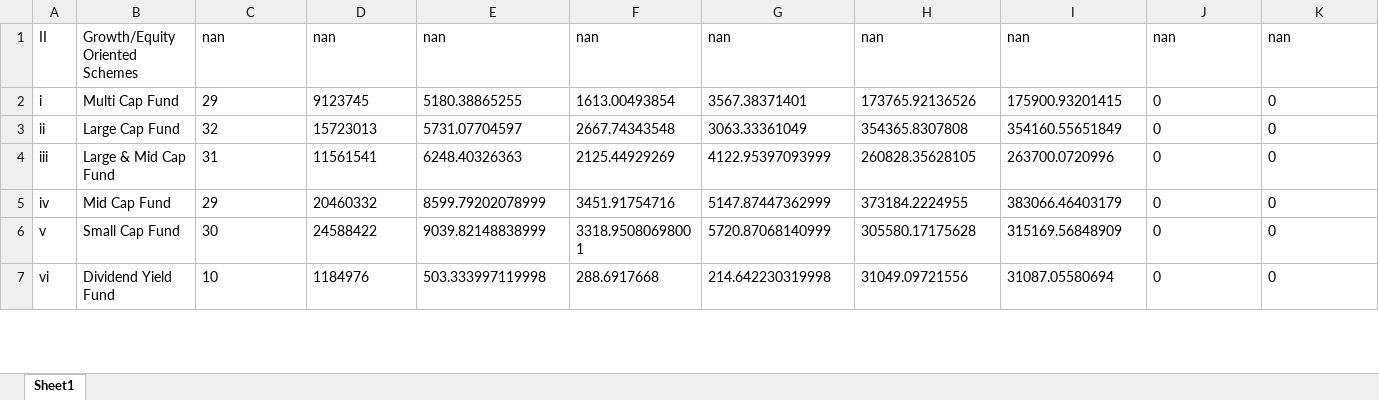
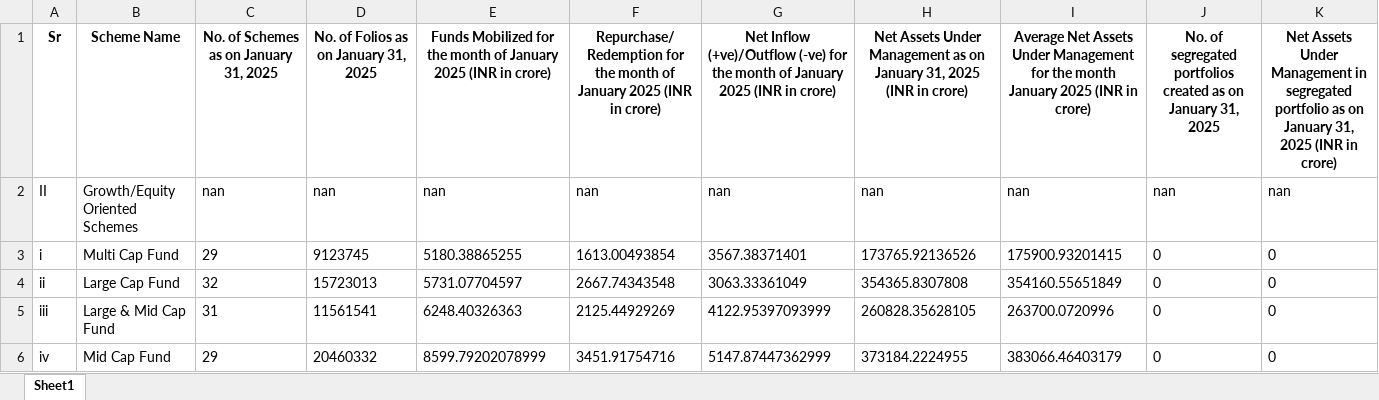
Before and after one commit to Rohith-patel-uppunuthula/Web-Based-Excel-Data-Extraction-to-Django, an Excel workbook: extracted_growth_equity/amjan2025repo_growth_equity.xlsx, sheet Sheet1, drawn as a sheet; only a part is shown; the shorter side is filled out with more unchanged rows; values as stored, in another font and other column widths than the file's, no borders; the diff names each change by its address in the sheet, - before the commit and + after, or states it on an @@ line.

```diff
--- a/extracted_growth_equity/amjan2025repo_growth_equity.xlsx (sheet Sheet1)
+++ b/extracted_growth_equity/amjan2025repo_growth_equity.xlsx (sheet Sheet1)
+row 1: Sr | Scheme Name | No. of Schemes as on January 31, 2025 | No. of Folios as on January 31, 2025 | Funds Mobilized for the month of January 2025 (INR in crore) | Repurchase/ Redemption for the month of January 2025 (INR in crore) | Net Inflow (+ve)/Outflow (-ve) for the month of January 2025 (INR in crore) | Net Assets Under Management as on January 31, 2025 (INR in crore) | Average Net Assets Under Management for the month January 2025 (INR in crore) | No. of segregated portfolios created as on January 31, 2025 | Net Assets Under Management in segregated portfolio as on January 31, 2025 (INR in crore)
```
Also changed, not shown: extracted_growth_equity/amapr2025repo_growth_equity.xlsx, extracted_growth_equity/amaug2025repo_growth_equity.xlsx, 9 other files.
